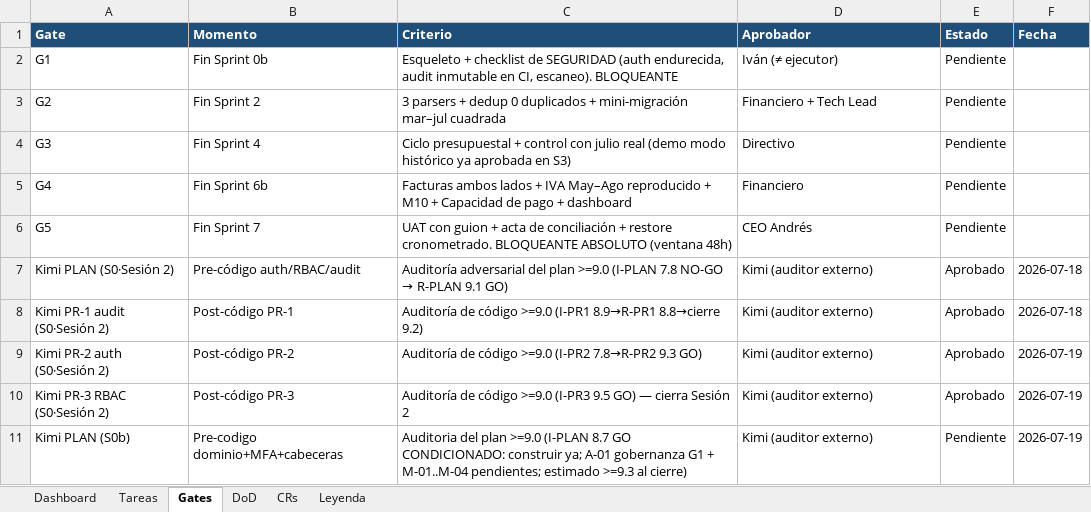
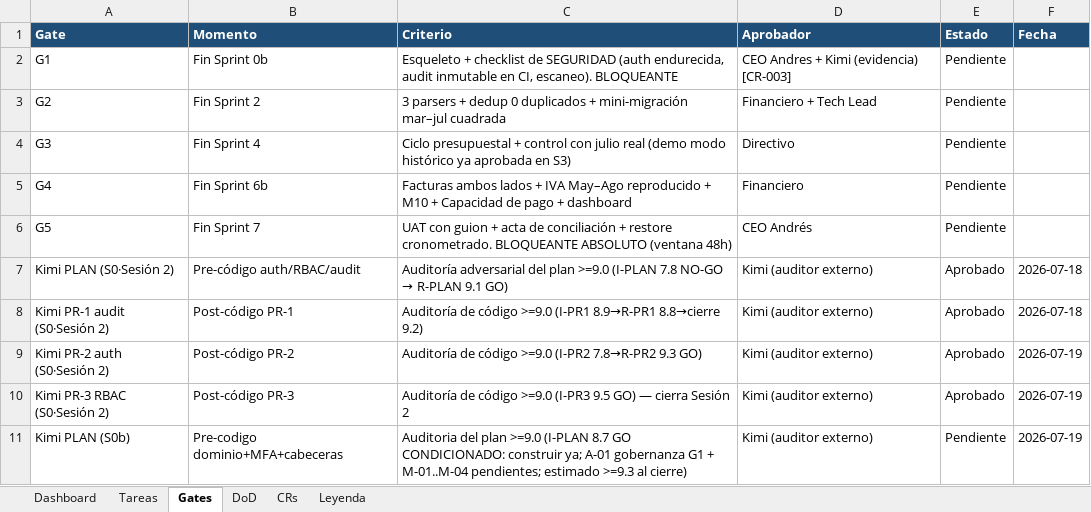
Before and after one commit to RoddosColombia/compas, an Excel workbook: docs/COMPAS_Control_Desarrollo.xlsx, sheet Gates, drawn as a sheet; values as stored, in another font and other column widths than the file's, no borders; the diff names each change by its address in the sheet, - before the commit and + after, or states it on an @@ line.

```diff
--- a/docs/COMPAS_Control_Desarrollo.xlsx (sheet Gates)
+++ b/docs/COMPAS_Control_Desarrollo.xlsx (sheet Gates)
-D2 (Aprobador): Iván (≠ ejecutor)
+D2 (Aprobador): CEO Andres + Kimi (evidencia) [CR-003]
```
Also changed, not shown: sheet CRs, 2 other files.
